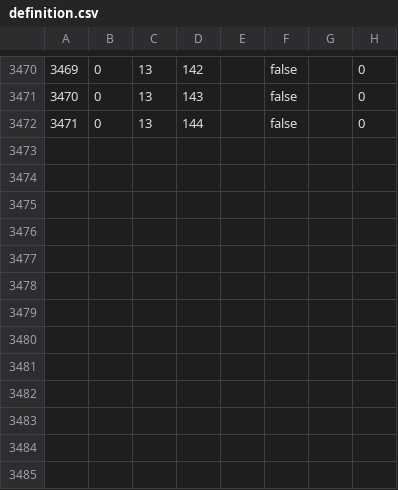
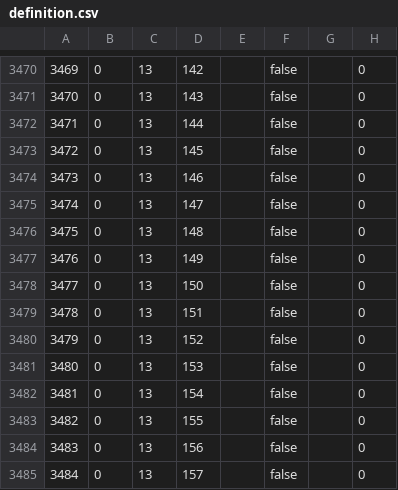
Before and after one commit to chismar/mod, a CSV file: falloutmod/map/definition.csv, drawn as a sheet; only a part is shown, gaps mark what is left out; the diff names each change by its address in the sheet, - before the commit and + after, or states it on an @@ line.

```diff
--- a/falloutmod/map/definition.csv
+++ b/falloutmod/map/definition.csv
+row 3473: 3472 | 0 | 13 | 145 |  | false |  | 0
+row 3474: 3473 | 0 | 13 | 146 |  | false |  | 0
+row 3475: 3474 | 0 | 13 | 147 |  | false |  | 0
+row 3476: 3475 | 0 | 13 | 148 |  | false |  | 0
+row 3477: 3476 | 0 | 13 | 149 |  | false |  | 0
+row 3478: 3477 | 0 | 13 | 150 |  | false |  | 0
+row 3479: 3478 | 0 | 13 | 151 |  | false |  | 0
+row 3480: 3479 | 0 | 13 | 152 |  | false |  | 0
+row 3481: 3480 | 0 | 13 | 153 |  | false |  | 0
+row 3482: 3481 | 0 | 13 | 154 |  | false |  | 0
+row 3483: 3482 | 0 | 13 | 155 |  | false |  | 0
+row 3484: 3483 | 0 | 13 | 156 |  | false |  | 0
+row 3485: 3484 | 0 | 13 | 157 |  | false |  | 0
```
Also changed, not shown: 12 other files.
